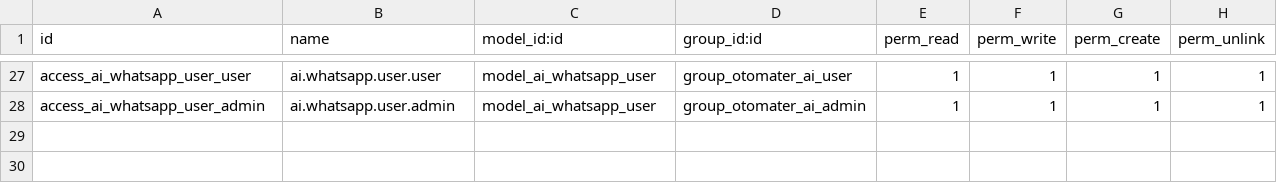
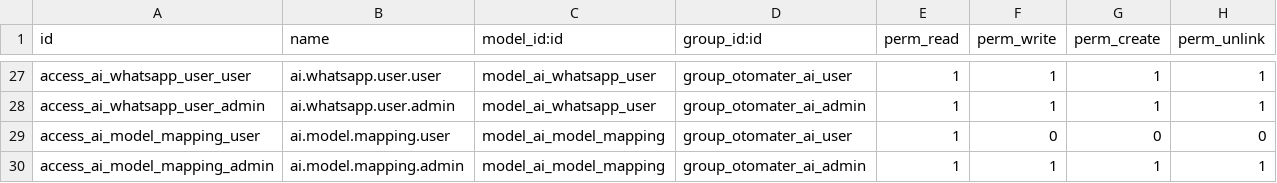
Before and after one commit to otomatercom-cloud/otomater_ai, a CSV file: security/ir.model.access.csv, drawn as a sheet; only a part is shown, gaps mark what is left out; the diff names each change by its address in the sheet, - before the commit and + after, or states it on an @@ line.

```diff
--- a/security/ir.model.access.csv
+++ b/security/ir.model.access.csv
+row 29: access_ai_model_mapping_user | ai.model.mapping.user | model_ai_model_mapping | group_otomater_ai_user | 1 | 0 | 0 | 0
+row 30: access_ai_model_mapping_admin | ai.model.mapping.admin | model_ai_model_mapping | group_otomater_ai_admin | 1 | 1 | 1 | 1
```
Also changed, not shown: 10 other files.
